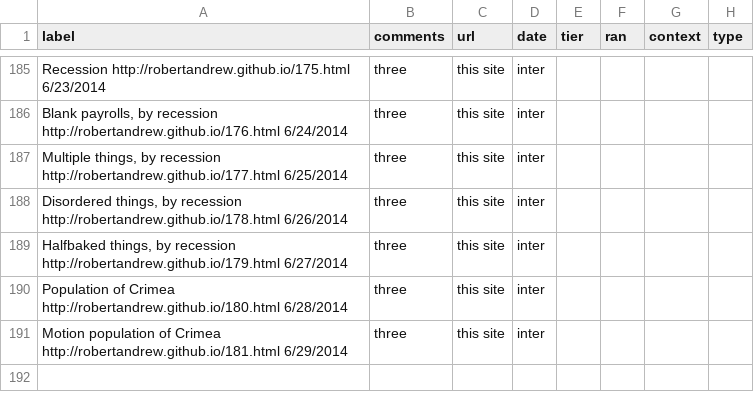
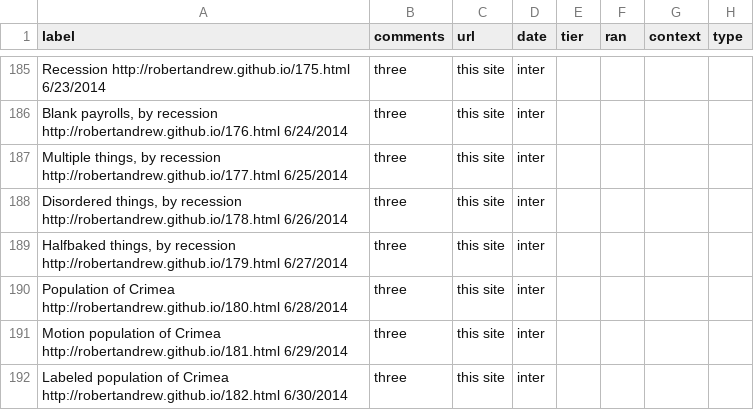
Before and after one commit to robertandrew/robertandrew.github.io, a TSV file: port.tsv, drawn as a sheet; only a part is shown, gaps mark what is left out.

Commit message:
Update port.tsv

```diff
--- a/port.tsv
+++ b/port.tsv
@@ -191 +191,2 @@ Population of Crimea   http://robertandrew.github.io/180.html 6/28/2014	three	th
 Motion population of Crimea   http://robertandrew.github.io/181.html 6/29/2014	three	this site	inter
+Labeled population of Crimea   http://robertandrew.github.io/182.html 6/30/2014	three	this site	inter
```
